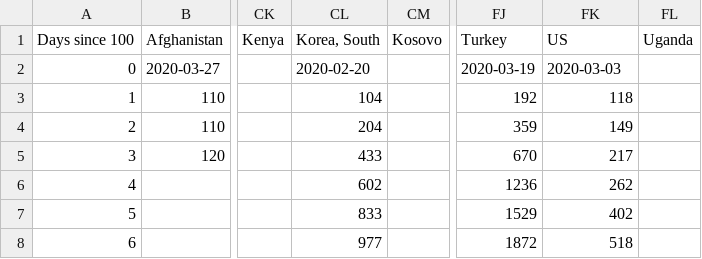
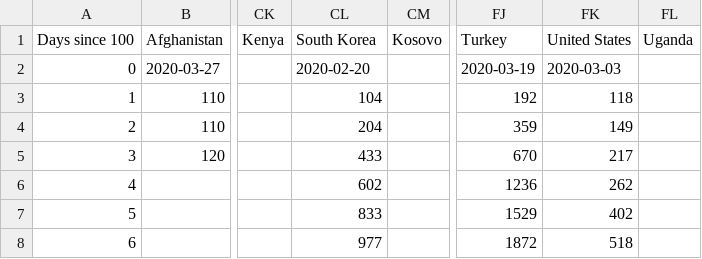
Before and after one commit to LorMam/OneStepAhead, a CSV file: DataProcessing/CountryCasesFromHopkins.csv, drawn as a sheet; only a part is shown, gaps mark what is left out; the diff names each change by its address in the sheet, - before the commit and + after, or states it on an @@ line.

```diff
--- a/DataProcessing/CountryCasesFromHopkins.csv
+++ b/DataProcessing/CountryCasesFromHopkins.csv
-CL1: Korea, South
+CL1: South Korea
-FK1: US
+FK1: United States
```
Also changed, not shown: DataProcessing/InterventionAndDate.csv, 2 other files.
